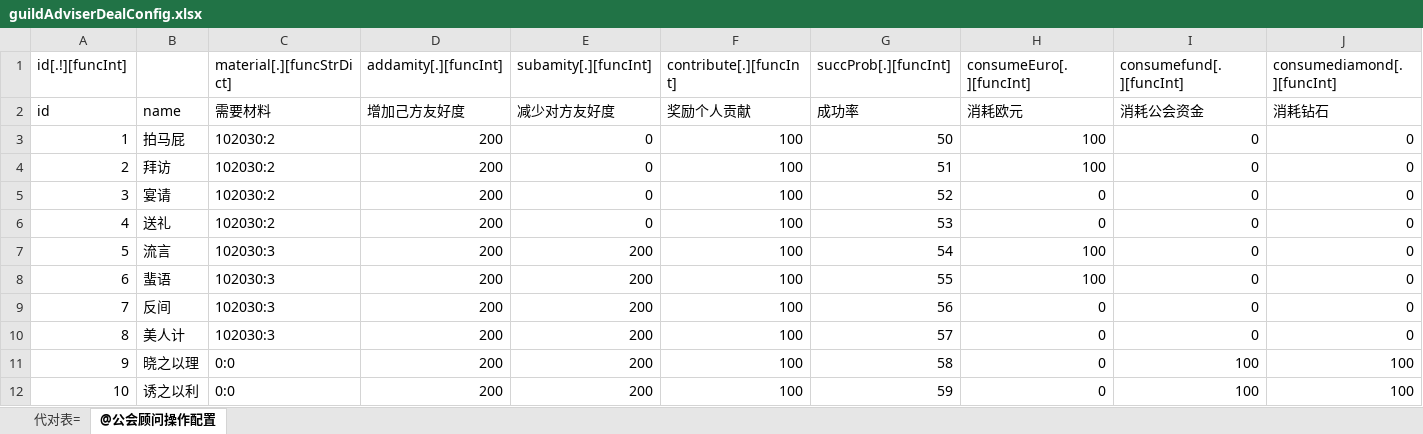
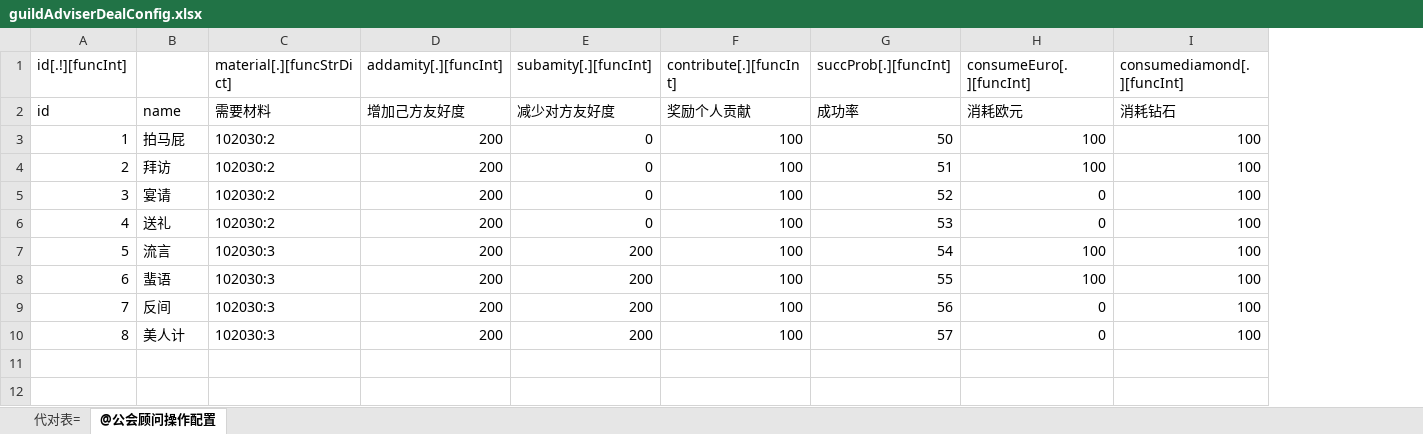
Before and after one commit to pdool/fbgServer, an Excel workbook: xls/guildAdviserDealConfig.xlsx, sheet @公会顾问操作配置, drawn as a sheet; values as stored, in another font and other column widths than the file's, no borders; removed rows and columns are numbered as before the commit, all else as after; the diff names each change by its address in the sheet, - before the commit and + after, or states it on an @@ line.

```diff
--- a/xls/guildAdviserDealConfig.xlsx (sheet @公会顾问操作配置)
+++ b/xls/guildAdviserDealConfig.xlsx (sheet @公会顾问操作配置)
-column I (consumefund[.][funcInt]), rows 2-10: 消耗公会资金 | 0 | 0 | 0 | 0 | 0 | 0 | 0 | 0
-I3:I10 (consumediamond[.][funcInt]): 0
+I3:I10 (consumediamond[.][funcInt]): 100
-row 11: 9 | 晓之以理 | 0:0 | 200 | 200 | 100 | 58 | 0 | 100 | 100
-row 12: 10 | 诱之以利 | 0:0 | 200 | 200 | 100 | 59 | 0 | 100 | 100
```
Also changed, not shown: xls/skillConfig.xlsx, 30 other files.
